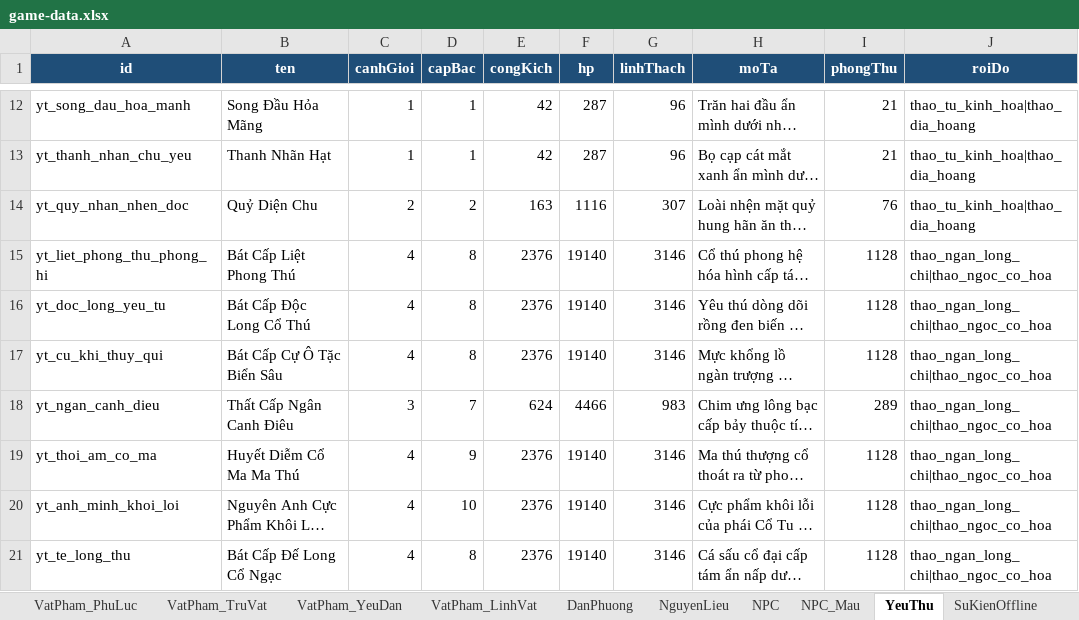
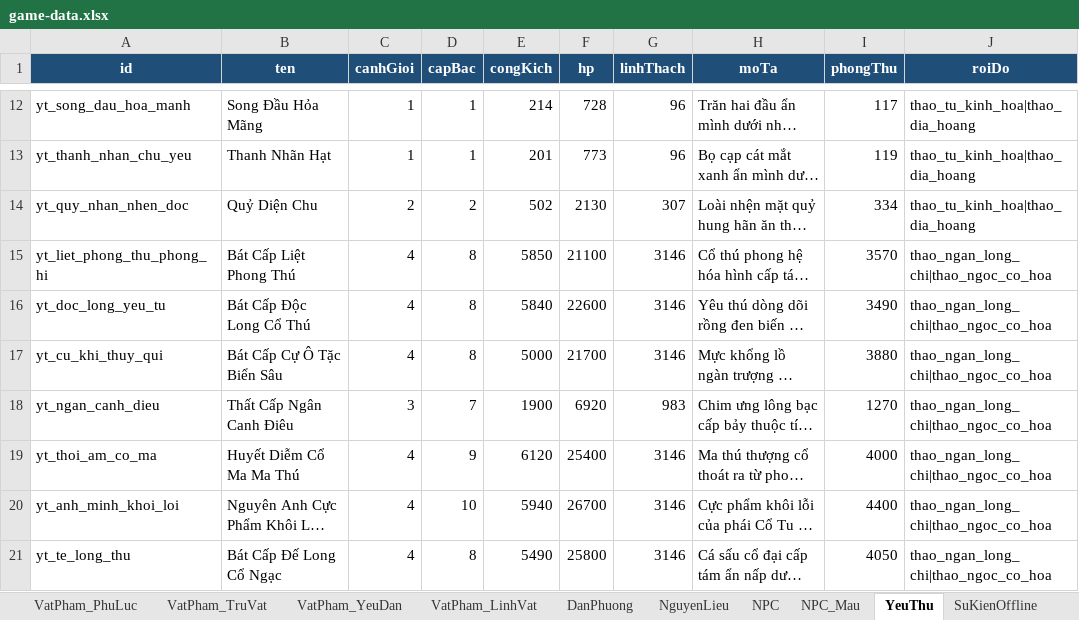
Before and after one commit to blockhead-pippi/tu-tien-text-rpg, an Excel workbook: data/game-data.xlsx, sheet YeuThu, drawn as a sheet; only a part is shown, gaps mark what is left out; long unchanged cells end in …; values as stored, in another font and other column widths than the file's, no borders; the diff covers the shown part only; the diff names each change by its address in the sheet, - before the commit and + after, or states it on an @@ line.

```diff
--- a/data/game-data.xlsx (sheet YeuThu)
+++ b/data/game-data.xlsx (sheet YeuThu)
-E12 (congKich): 42
+E12 (congKich): 214
-F12 (hp): 287
+F12 (hp): 728
-I12 (phongThu): 21
+I12 (phongThu): 117
-E13 (congKich): 42
+E13 (congKich): 201
-F13 (hp): 287
+F13 (hp): 773
-I13 (phongThu): 21
+I13 (phongThu): 119
-E14 (congKich): 163
+E14 (congKich): 502
-F14 (hp): 1116
+F14 (hp): 2130
-I14 (phongThu): 76
+I14 (phongThu): 334
-E15 (congKich): 2376
+E15 (congKich): 5850
-F15 (hp): 19140
+F15 (hp): 21100
-I15 (phongThu): 1128
+I15 (phongThu): 3570
-E16 (congKich): 2376
+E16 (congKich): 5840
-F16 (hp): 19140
+F16 (hp): 22600
-I16 (phongThu): 1128
+I16 (phongThu): 3490
-E17 (congKich): 2376
+E17 (congKich): 5000
-F17 (hp): 19140
+F17 (hp): 21700
-I17 (phongThu): 1128
+I17 (phongThu): 3880
-E18 (congKich): 624
+E18 (congKich): 1900
-F18 (hp): 4466
+F18 (hp): 6920
-I18 (phongThu): 289
+I18 (phongThu): 1270
-E19 (congKich): 2376
+E19 (congKich): 6120
-F19 (hp): 19140
+F19 (hp): 25400
-I19 (phongThu): 1128
+I19 (phongThu): 4000
-E20 (congKich): 2376
+E20 (congKich): 5940
-F20 (hp): 19140
+F20 (hp): 26700
-I20 (phongThu): 1128
+I20 (phongThu): 4400
-E21 (congKich): 2376
+E21 (congKich): 5490
-F21 (hp): 19140
+F21 (hp): 25800
-I21 (phongThu): 1128
+I21 (phongThu): 4050
```
Also changed, not shown: 99 edited cells elsewhere in this sheet, sheet NPC, sheet VatPham_TrangBi, 1 other file.
